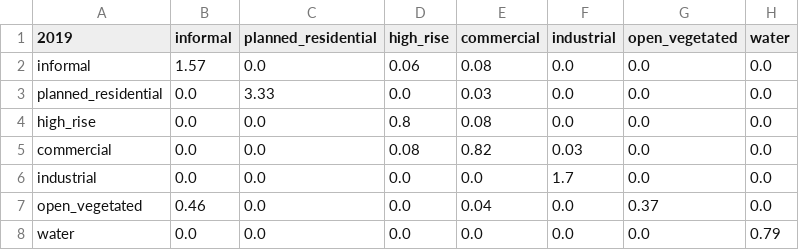
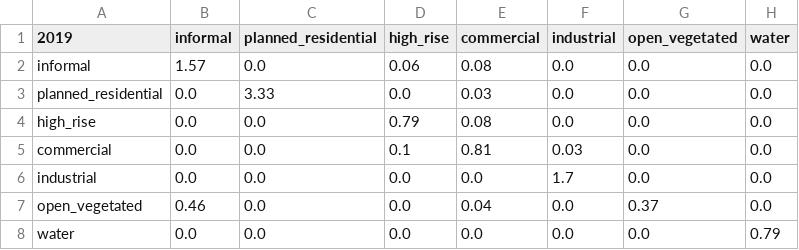
Before and after one commit to o-liv-e/mapathon, a CSV file: results/transitions.csv, drawn as a sheet.

```diff
--- a/results/transitions.csv
+++ b/results/transitions.csv
@@ -3,4 +3,4 @@ informal,1.57,0.0,0.06,0.08,0.0,0.0,0.0
 planned_residential,0.0,3.33,0.0,0.03,0.0,0.0,0.0
-high_rise,0.0,0.0,0.8,0.08,0.0,0.0,0.0
-commercial,0.0,0.0,0.08,0.82,0.03,0.0,0.0
+high_rise,0.0,0.0,0.79,0.08,0.0,0.0,0.0
+commercial,0.0,0.0,0.1,0.81,0.03,0.0,0.0
 industrial,0.0,0.0,0.0,0.0,1.7,0.0,0.0
```
Also changed, not shown: results/area_by_year.csv, results/change.csv, 23 other files.
